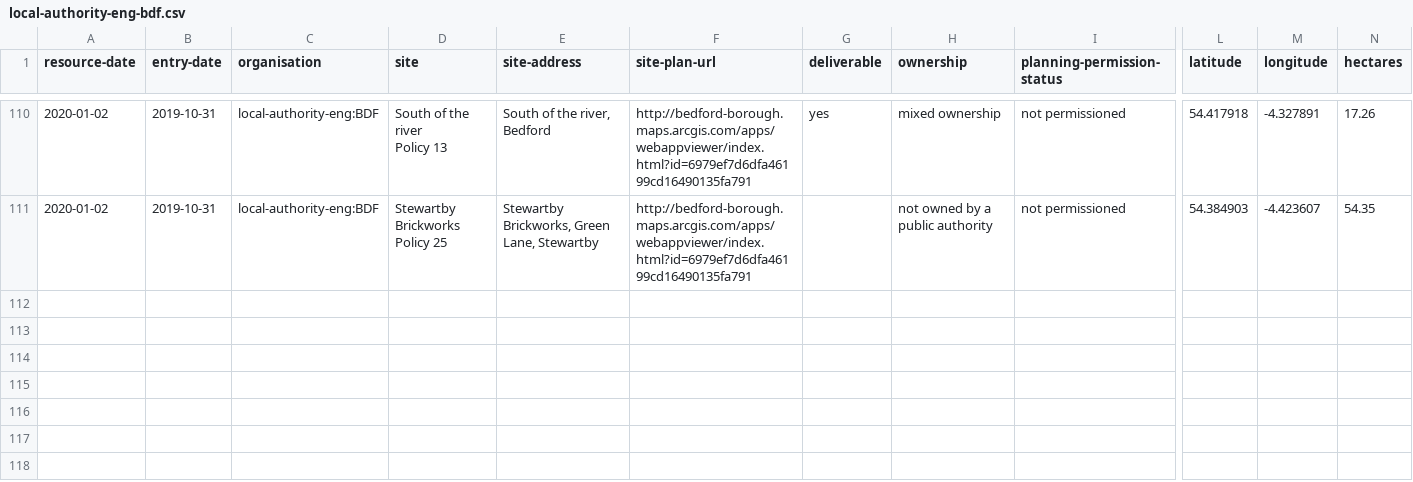
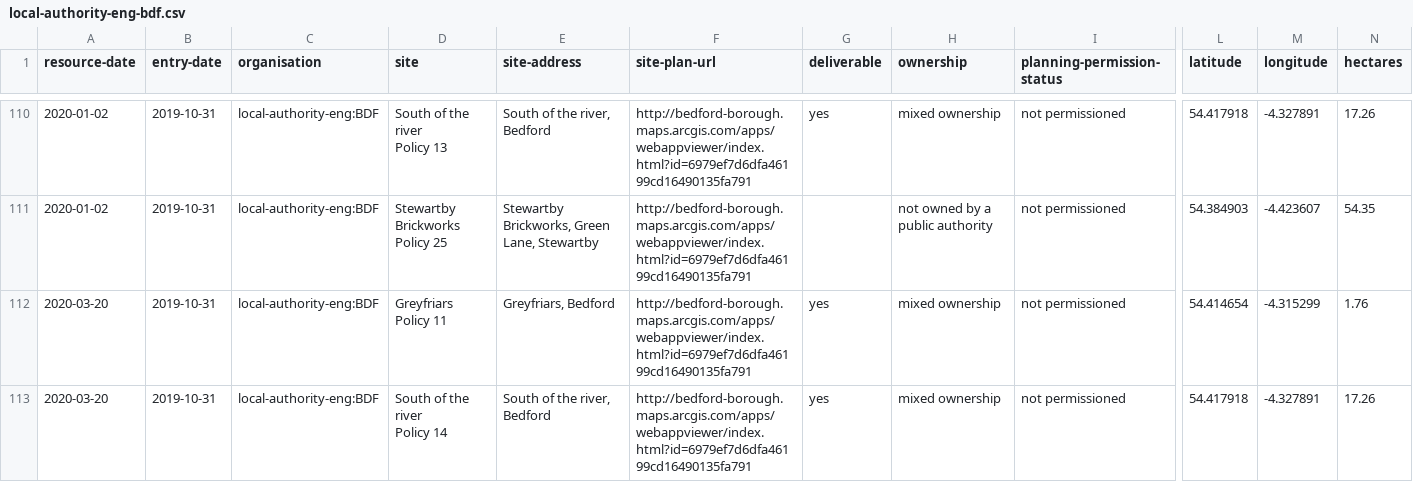
Before and after one commit to digital-land/brownfield-sites-map, a CSV file: docs/data/brownfield/local-authority-eng-bdf.csv, drawn as a sheet; only a part is shown, gaps mark what is left out; rows hold the shown columns only; ↵ is a line break in a cell; the diff names each change by its address in the sheet, - before the commit and + after, or states it on an @@ line.

```diff
--- a/docs/data/brownfield/local-authority-eng-bdf.csv
+++ b/docs/data/brownfield/local-authority-eng-bdf.csv
+row 112: 2020-03-20 | 2019-10-31 | local-authority-eng:BDF | Greyfriars ↵ Policy 11 | Greyfriars, Bedford | http://bedford-borough.maps.arcgis.com/apps/webappviewer/index.html?id=6979ef7d6dfa46199cd16490135fa791 | yes | mixed ownership | not permissioned | 54.414654 | -4.315299 | 1.76
+row 113: 2020-03-20 | 2019-10-31 | local-authority-eng:BDF | South of the river ↵ Policy 14 | South of the river, Bedford | http://bedford-borough.maps.arcgis.com/apps/webappviewer/index.html?id=6979ef7d6dfa46199cd16490135fa791 | yes | mixed ownership | not permissioned | 54.417918 | -4.327891 | 17.26
```
Also changed, not shown: 1 other file.
